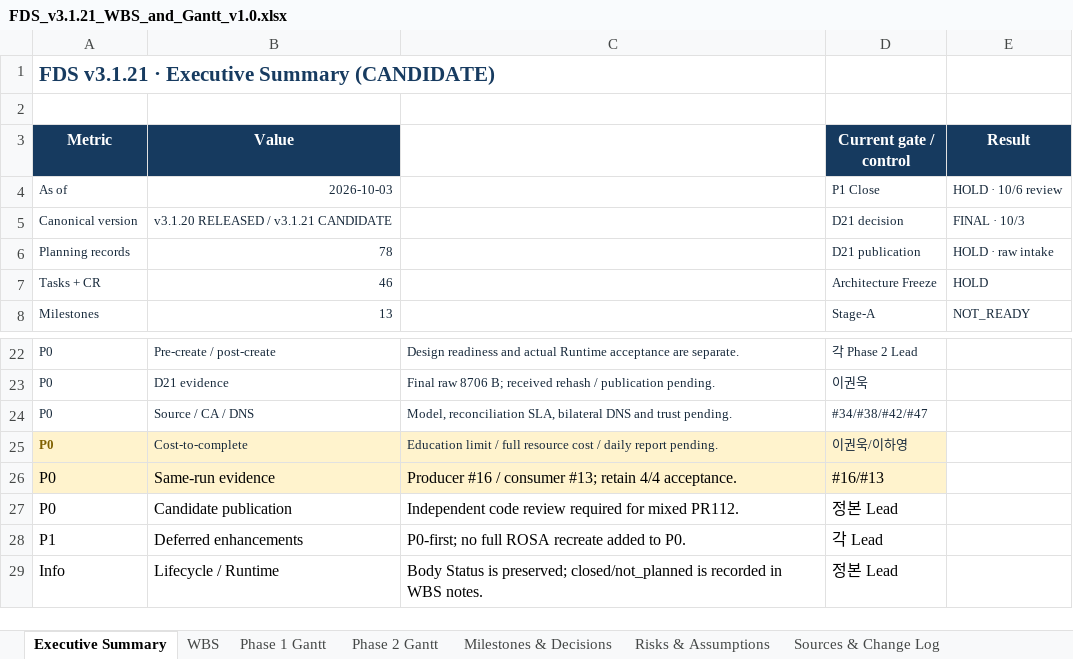
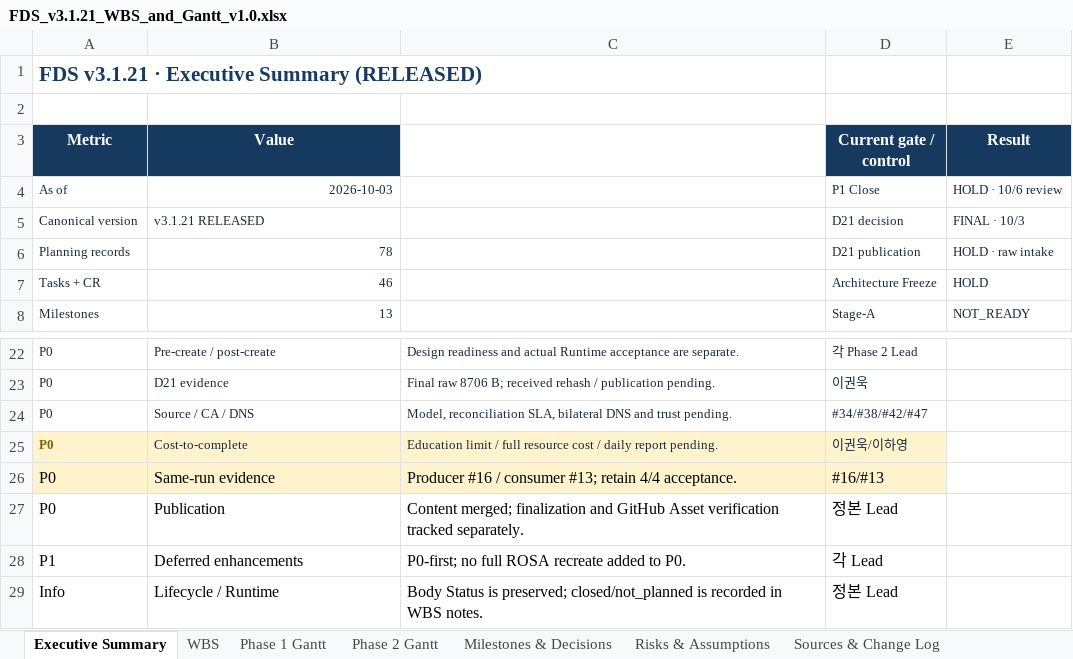
Before and after one commit to 321Team/fds-project-baseline, an Excel workbook: wbs/FDS_v3.1.21_WBS_and_Gantt_v1.0.xlsx, sheet Executive Summary, drawn as a sheet; only a part is shown, gaps mark what is left out; values as stored, in another font and other column widths than the file's, no borders; charts and pictures not drawn; the diff names each change by its address in the sheet, - before the commit and + after, or states it on an @@ line.

Commit message:
docs(v3.1.21): finalize release metadata and distribution checksums

```diff
--- a/wbs/FDS_v3.1.21_WBS_and_Gantt_v1.0.xlsx (sheet Executive Summary)
+++ b/wbs/FDS_v3.1.21_WBS_and_Gantt_v1.0.xlsx (sheet Executive Summary)
-A1 (Metric): FDS v3.1.21 · Executive Summary (CANDIDATE)
+A1 (Metric): FDS v3.1.21 · Executive Summary (RELEASED)
-B5 (Value): v3.1.20 RELEASED / v3.1.21 CANDIDATE
+B5 (Value): v3.1.21 RELEASED
-B27 (Value): Candidate publication
+B27 (Value): Publication
-C27: Independent code review required for mixed PR112.
+C27: Content merged; finalization and GitHub Asset verification tracked separately.
```
Also changed, not shown: sheet Sources & Change Log, sheet WBS, sheet Risks & Assumptions, sheet Team Calendar, sheet Milestones & Decisions, sheet Phase 2 Gantt, 1 more sheet, charts or pictures, 12 other files.
